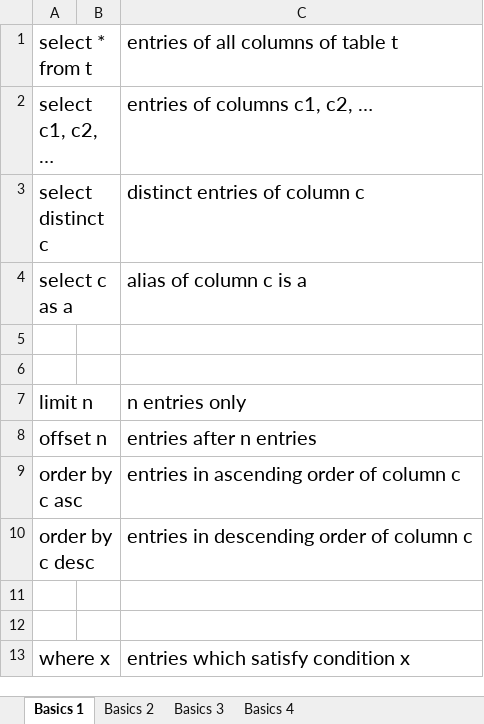
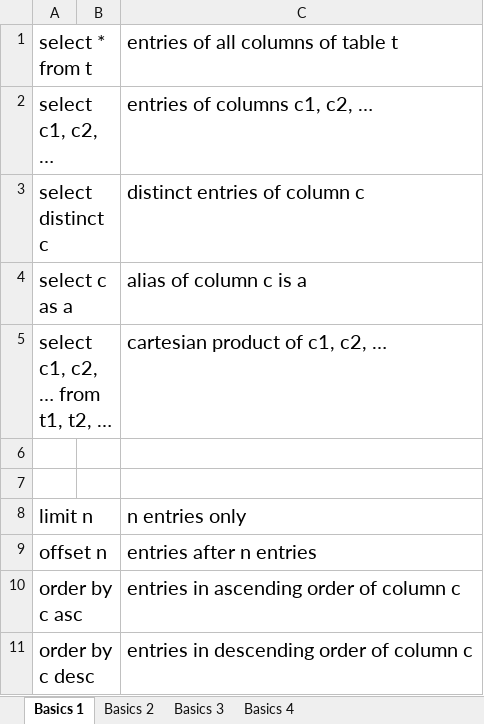
Before and after one commit to sudeep-23-11/Apparatus-Doctrina, an Excel workbook: Database/SQL.xlsx, sheet Basics 1, drawn as a sheet; only a part is shown; the shorter side is filled out with more unchanged rows; values as stored, in another font and other column widths than the file's, no borders; the diff names each change by its address in the sheet, - before the commit and + after, or states it on an @@ line.

```diff
--- a/Database/SQL.xlsx (sheet Basics 1)
+++ b/Database/SQL.xlsx (sheet Basics 1)
+row 5: select c1, c2, … from t1, t2, … |  | cartesian product of c1, c2, …
```
Also changed, not shown: sheet Basics 2, sheet Basics 3, sheet Basics 4.
